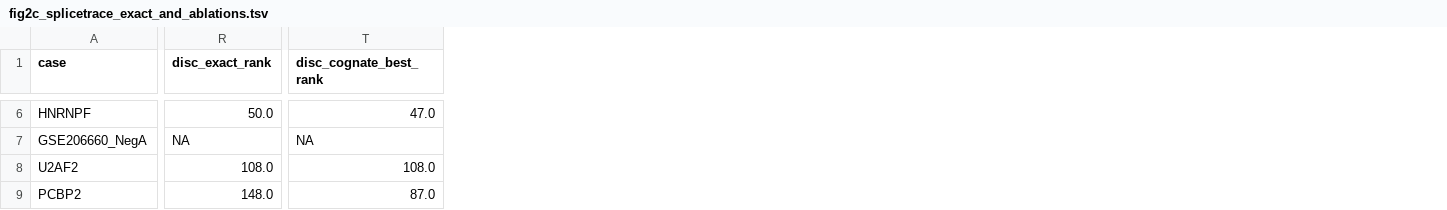
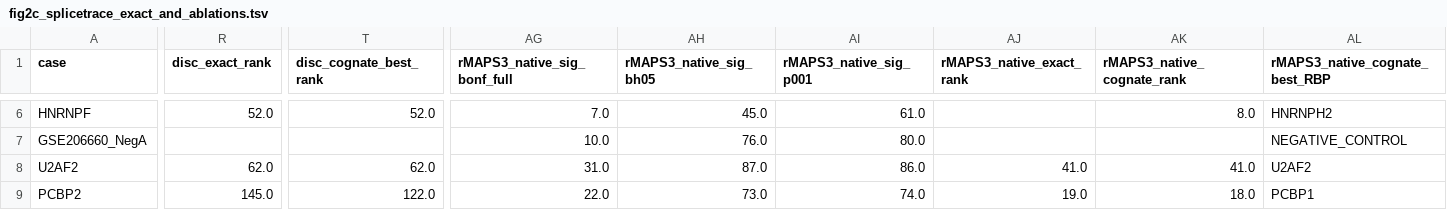
Before and after one commit to Taratype0/Katana-PRISM, a TSV file: benchmarks/nar_reproducibility/tables/fig2c_splicetrace_exact_and_ablations.tsv, drawn as a sheet; only a part is shown, gaps mark what is left out; the diff covers the shown part only; the diff names each change by its address in the sheet, - before the commit and + after, or states it on an @@ line.

```diff
--- a/benchmarks/nar_reproducibility/tables/fig2c_splicetrace_exact_and_ablations.tsv
+++ b/benchmarks/nar_reproducibility/tables/fig2c_splicetrace_exact_and_ablations.tsv
+column AG (rMAPS3_native_sig_bonf_full), rows 6-9: 7.0 | 10.0 | 31.0 | 22.0
+column AH (rMAPS3_native_sig_bh05), rows 6-9: 45.0 | 76.0 | 87.0 | 73.0
+column AI (rMAPS3_native_sig_p001), rows 6-9: 61.0 | 80.0 | 86.0 | 74.0
+column AJ (rMAPS3_native_exact_rank), rows 8-9: 41.0 | 19.0
+column AK (rMAPS3_native_cognate_rank), rows 6-9: 8.0 |  | 41.0 | 18.0
+column AL (rMAPS3_native_cognate_best_RBP), rows 6-9: HNRNPH2 | NEGATIVE_CONTROL | U2AF2 | PCBP1
-R6 (disc_exact_rank): 50.0
+R6 (disc_exact_rank): 52.0
-T6 (disc_cognate_best_rank): 47.0
+T6 (disc_cognate_best_rank): 52.0
-R7 (disc_exact_rank): NA
+R7 (disc_exact_rank): (empty)
-T7 (disc_cognate_best_rank): NA
+T7 (disc_cognate_best_rank): (empty)
-R8 (disc_exact_rank): 108.0
+R8 (disc_exact_rank): 62.0
-T8 (disc_cognate_best_rank): 108.0
+T8 (disc_cognate_best_rank): 62.0
-R9 (disc_exact_rank): 148.0
+R9 (disc_exact_rank): 145.0
-T9 (disc_cognate_best_rank): 87.0
+T9 (disc_cognate_best_rank): 122.0
```
Also changed, not shown: 146 edited cells elsewhere in this file, benchmarks/nar_reproducibility/tables/fig4d_deconvolution_vs_competitors.tsv, benchmarks/nar_reproducibility/tables/fig5d_real_multidonor_sc_vs_rmaps3_and_stouffer.tsv, 33 other files.
